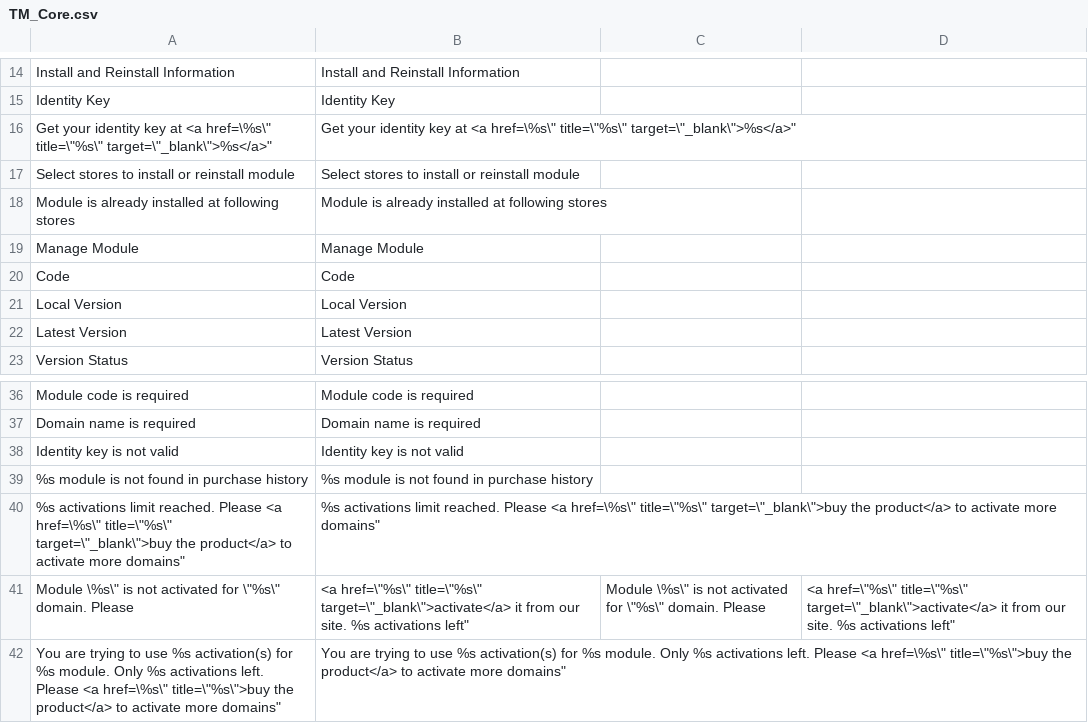
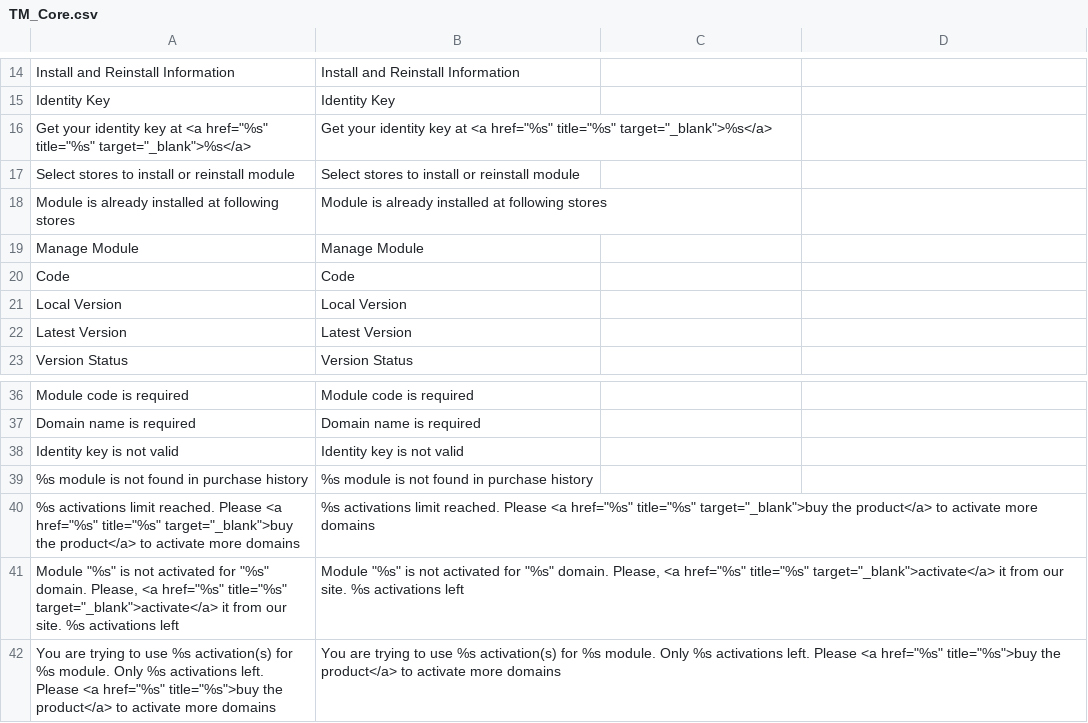
Before and after one commit to tmhub/core, a CSV file: app/locale/en_US/TM_Core.csv, drawn as a sheet; only a part is shown, gaps mark what is left out.

Commit message:
Fixed translations with double quotes

```diff
--- a/app/locale/en_US/TM_Core.csv
+++ b/app/locale/en_US/TM_Core.csv
@@ -15,3 +15,3 @@
 "Identity Key","Identity Key"
-"Get your identity key at <a href=\"%s\" title=\"%s\" target=\"_blank\">%s</a>","Get your identity key at <a href=\"%s\" title=\"%s\" target=\"_blank\">%s</a>"
+"Get your identity key at <a href=""%s"" title=""%s"" target=""_blank"">%s</a>","Get your identity key at <a href=""%s"" title=""%s"" target=""_blank"">%s</a>"
 "Select stores to install or reinstall module","Select stores to install or reinstall module"
@@ -39,4 +39,4 @@
 "%s module is not found in purchase history","%s module is not found in purchase history"
-"%s activations limit reached. Please <a href=\"%s\" title=\"%s\" target=\"_blank\">buy the product</a> to activate more domains","%s activations limit reached. Please <a href=\"%s\" title=\"%s\" target=\"_blank\">buy the product</a> to activate more domains"
-"Module \"%s\" is not activated for \"%s\" domain. Please, <a href=\"%s\" title=\"%s\" target=\"_blank\">activate</a> it from our site. %s activations left","Module \"%s\" is not activated for \"%s\" domain. Please, <a href=\"%s\" title=\"%s\" target=\"_blank\">activate</a> it from our site. %s activations left"
-"You are trying to use %s activation(s) for %s module. Only %s activations left. Please <a href=\"%s\" title=\"%s\">buy the product</a> to activate more domains","You are trying to use %s activation(s) for %s module. Only %s activations left. Please <a href=\"%s\" title=\"%s\">buy the product</a> to activate more domains"
+"%s activations limit reached. Please <a href=""%s"" title=""%s"" target=""_blank"">buy the product</a> to activate more domains","%s activations limit reached. Please <a href=""%s"" title=""%s"" target=""_blank"">buy the product</a> to activate more domains"
+"Module ""%s"" is not activated for ""%s"" domain. Please, <a href=""%s"" title=""%s"" target=""_blank"">activate</a> it from our site. %s activations left","Module ""%s"" is not activated for ""%s"" domain. Please, <a href=""%s"" title=""%s"" target=""_blank"">activate</a> it from our site. %s activations left"
+"You are trying to use %s activation(s) for %s module. Only %s activations left. Please <a href=""%s"" title=""%s"">buy the product</a> to activate more domains","You are trying to use %s activation(s) for %s module. Only %s activations left. Please <a href=""%s"" title=""%s"">buy the product</a> to activate more domains"
```
